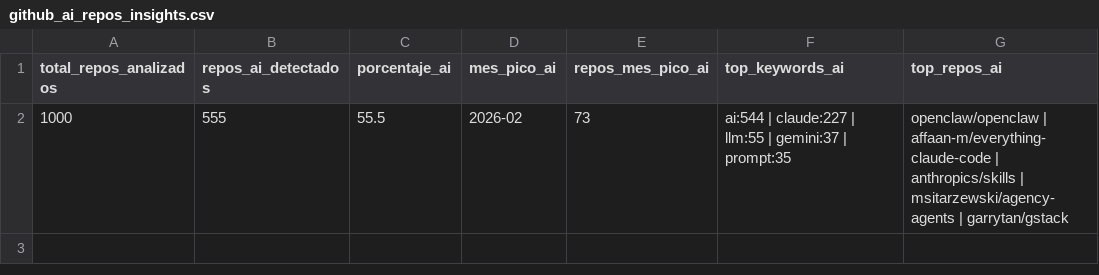
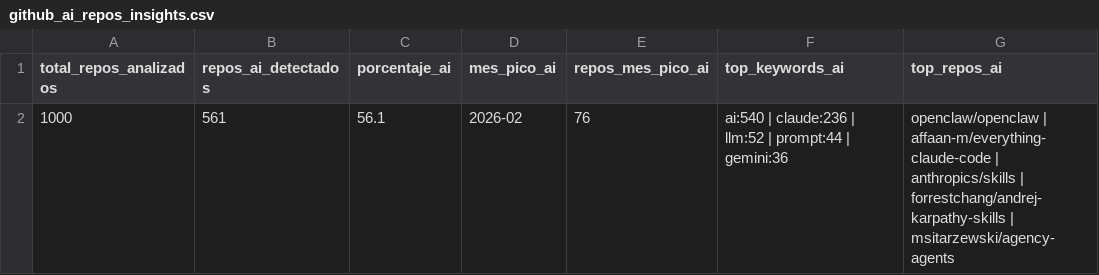
Before and after one commit to Sam-24-dev/Technology-trend-analysis-platform, a CSV file: datos/github_ai_repos_insights.csv, drawn as a sheet.

```diff
--- a/datos/github_ai_repos_insights.csv
+++ b/datos/github_ai_repos_insights.csv
@@ -1,2 +1,2 @@
 total_repos_analizados,repos_ai_detectados,porcentaje_ai,mes_pico_ai,repos_mes_pico_ai,top_keywords_ai,top_repos_ai
-1000,555,55.5,2026-02,73,ai:544 | claude:227 | llm:55 | gemini:37 | prompt:35,openclaw/openclaw | affaan-m/everything-claude-code | anthropics/skills | msitarzewski/agency-agents | garrytan/gstack
+1000,561,56.1,2026-02,76,ai:540 | claude:236 | llm:52 | prompt:44 | gemini:36,openclaw/openclaw | affaan-m/everything-claude-code | anthropics/skills | forrestchang/andrej-karpathy-skills | msitarzewski/agency-agents
```
Also changed, not shown: datos/github_commits_frameworks.csv, datos/github_correlacion.csv, 25 other files.
